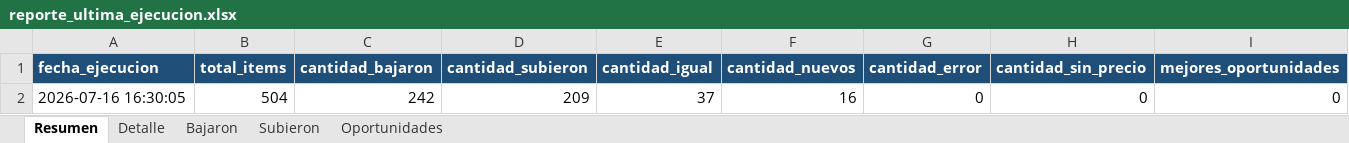
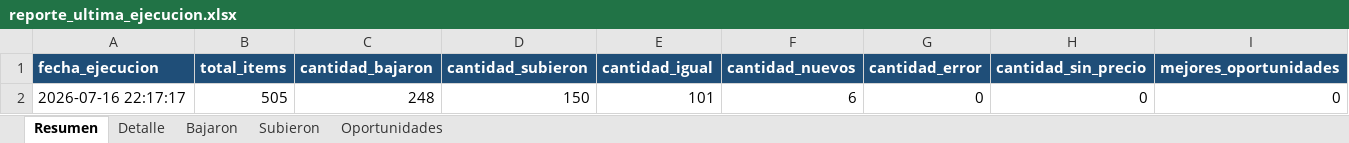
Before and after one commit to Manuel02371/TCGPlayerBot, an Excel workbook: data/reports/reporte_ultima_ejecucion.xlsx, sheet Resumen, drawn as a sheet; values as stored, in another font and other column widths than the file's, no borders; removed rows and columns are numbered as before the commit, all else as after; the diff names each change by its address in the sheet, - before the commit and + after, or states it on an @@ line.

```diff
--- a/data/reports/reporte_ultima_ejecucion.xlsx (sheet Resumen)
+++ b/data/reports/reporte_ultima_ejecucion.xlsx (sheet Resumen)
-row 2: 2026-07-16 16:30:05 | 504 | 242 | 209 | 37 | 16 | 0 | 0 | 0
+row 2: 2026-07-16 22:17:17 | 505 | 248 | 150 | 101 | 6 | 0 | 0 | 0
```
Also changed, not shown: sheet Detalle, sheet Bajaron, sheet Subieron, 3 other files.
